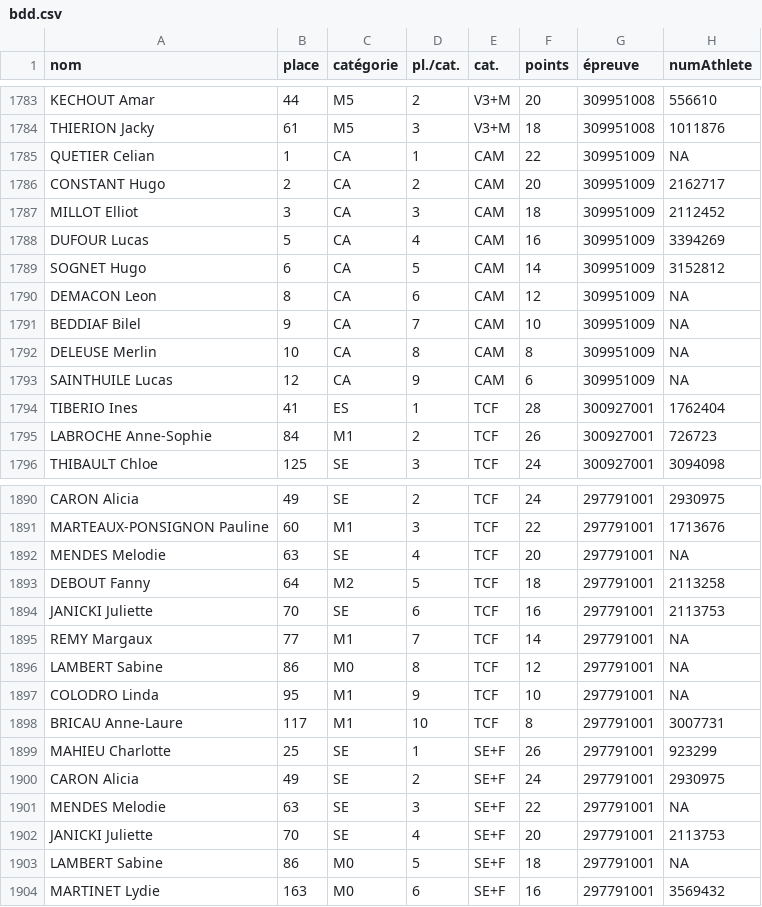
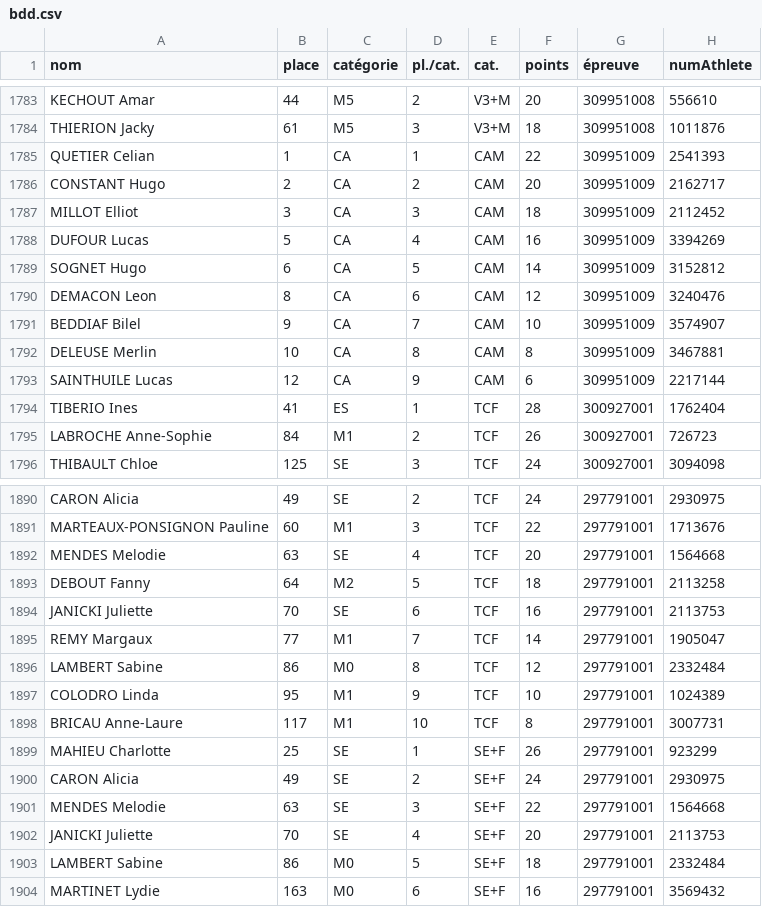
Before and after one commit to bdeblock/classementCoureurs08, a CSV file: bdd.csv, drawn as a sheet; only a part is shown, gaps mark what is left out; the diff covers the shown part only.

```diff
--- a/bdd.csv
+++ b/bdd.csv
@@ -1784,3 +1784,3 @@
 "THIERION Jacky",61,"M5",3,"V3+M",18,309951008,1011876
-"QUETIER Celian",1,"CA",1,"CAM",22,309951009,NA
+"QUETIER Celian",1,"CA",1,"CAM",22,309951009,2541393
 "CONSTANT Hugo",2,"CA",2,"CAM",20,309951009,2162717
@@ -1789,6 +1789,6 @@
 "SOGNET Hugo",6,"CA",5,"CAM",14,309951009,3152812
-"DEMACON Leon",8,"CA",6,"CAM",12,309951009,NA
-"BEDDIAF Bilel",9,"CA",7,"CAM",10,309951009,NA
-"DELEUSE Merlin",10,"CA",8,"CAM",8,309951009,NA
-"SAINTHUILE Lucas",12,"CA",9,"CAM",6,309951009,NA
+"DEMACON Leon",8,"CA",6,"CAM",12,309951009,3240476
+"BEDDIAF Bilel",9,"CA",7,"CAM",10,309951009,3574907
+"DELEUSE Merlin",10,"CA",8,"CAM",8,309951009,3467881
+"SAINTHUILE Lucas",12,"CA",9,"CAM",6,309951009,2217144
 "TIBERIO Ines",41,"ES",1,"TCF",28,300927001,1762404
@@ -1891,8 +1891,8 @@
 "MARTEAUX-PONSIGNON Pauline",60,"M1",3,"TCF",22,297791001,1713676
-"MENDES Melodie",63,"SE",4,"TCF",20,297791001,NA
+"MENDES Melodie",63,"SE",4,"TCF",20,297791001,1564668
 "DEBOUT Fanny",64,"M2",5,"TCF",18,297791001,2113258
 "JANICKI Juliette",70,"SE",6,"TCF",16,297791001,2113753
-"REMY Margaux",77,"M1",7,"TCF",14,297791001,NA
-"LAMBERT Sabine",86,"M0",8,"TCF",12,297791001,NA
-"COLODRO Linda",95,"M1",9,"TCF",10,297791001,NA
+"REMY Margaux",77,"M1",7,"TCF",14,297791001,1905047
+"LAMBERT Sabine",86,"M0",8,"TCF",12,297791001,2332484
+"COLODRO Linda",95,"M1",9,"TCF",10,297791001,1024389
 "BRICAU Anne-Laure",117,"M1",10,"TCF",8,297791001,3007731
@@ -1900,5 +1900,5 @@
 "CARON Alicia",49,"SE",2,"SE+F",24,297791001,2930975
-"MENDES Melodie",63,"SE",3,"SE+F",22,297791001,NA
+"MENDES Melodie",63,"SE",3,"SE+F",22,297791001,1564668
 "JANICKI Juliette",70,"SE",4,"SE+F",20,297791001,2113753
-"LAMBERT Sabine",86,"M0",5,"SE+F",18,297791001,NA
+"LAMBERT Sabine",86,"M0",5,"SE+F",18,297791001,2332484
 "MARTINET Lydie",163,"M0",6,"SE+F",16,297791001,3569432
```
Also changed, not shown: 77 edited cells elsewhere in this file, 2 other files.
